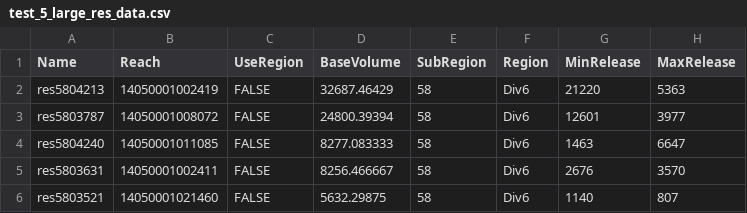
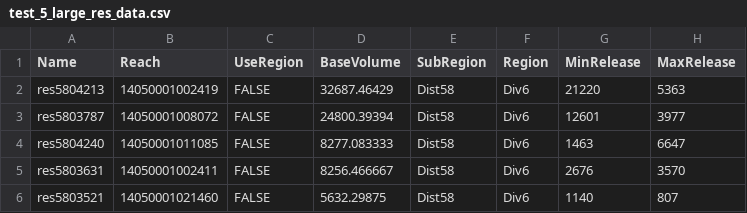
Before and after one commit to NOAA-OWP/ADHydro, a CSV file: management/database/reservoir_monthly_parameters/div6/test_5_large_res_data.csv, drawn as a sheet; only a part is shown; the diff names each change by its address in the sheet, - before the commit and + after, or states it on an @@ line.

Commit message:
Updated testing reservoirs.

```diff
--- a/management/database/reservoir_monthly_parameters/div6/test_5_large_res_data.csv
+++ b/management/database/reservoir_monthly_parameters/div6/test_5_large_res_data.csv
-E2:E6 (SubRegion): 58
+E2:E6 (SubRegion): Dist58
```
